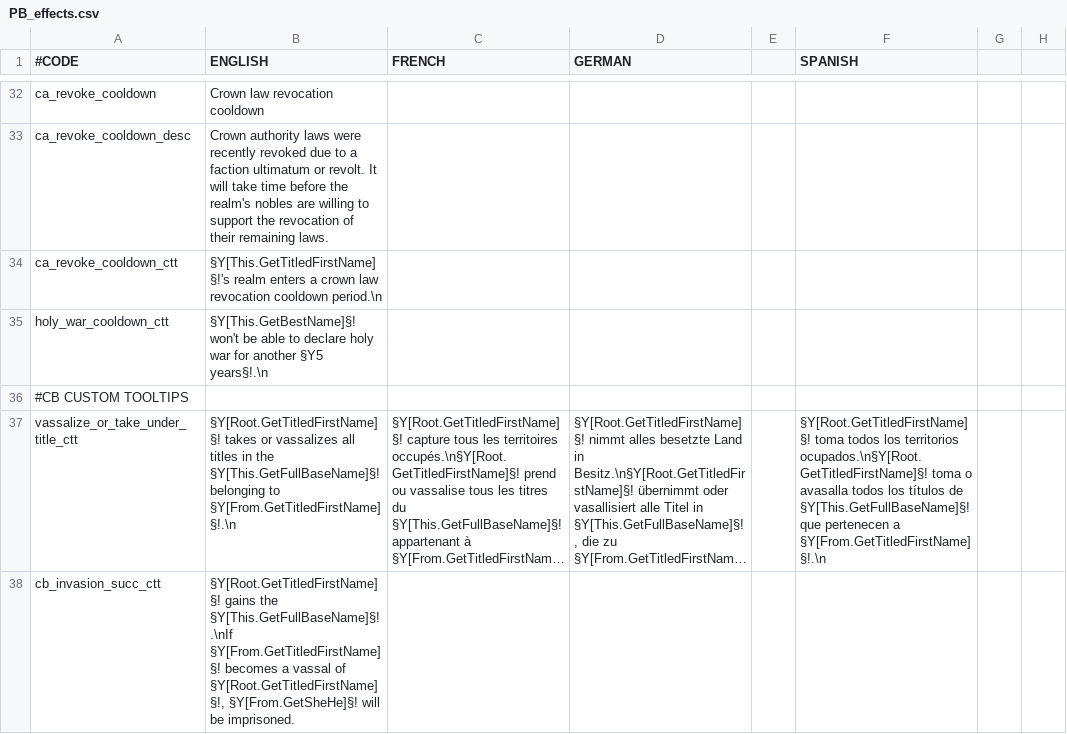
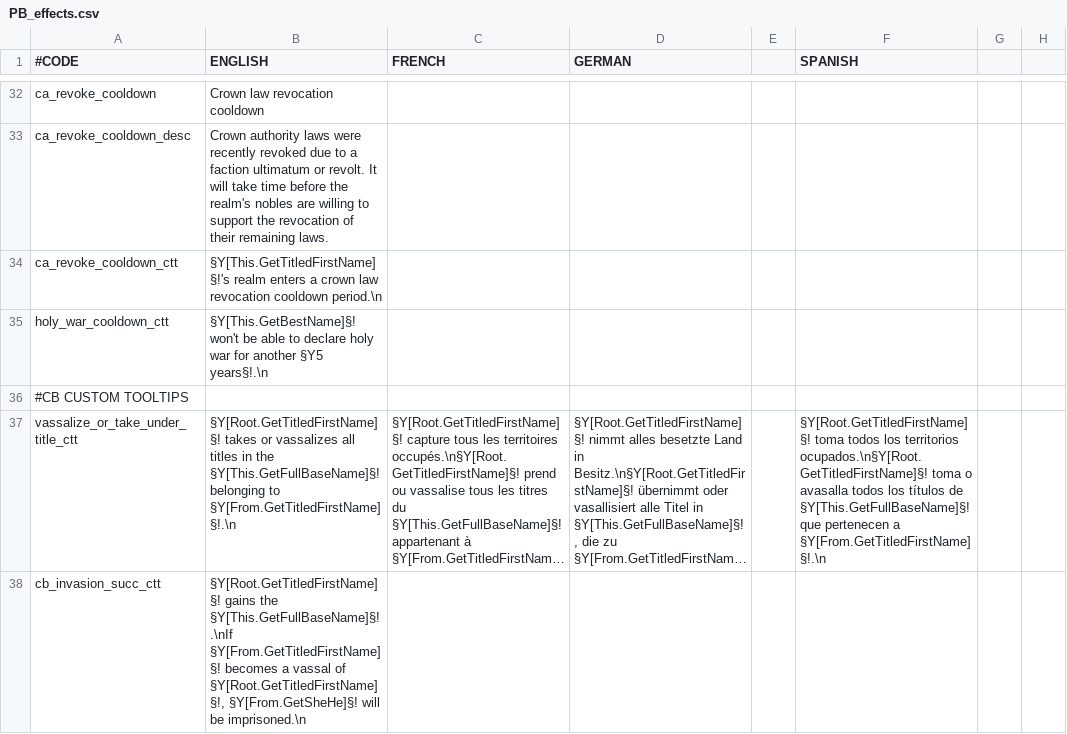
Before and after one commit to Meneth/PB-git, a CSV file: ProjectBalance/localisation/PB_effects.csv, drawn as a sheet; only a part is shown, gaps mark what is left out; long unchanged cells end in …; the diff covers the shown part only; the diff names each change by its address in the sheet, - before the commit and + after, or states it on an @@ line.

```diff
--- a/ProjectBalance/localisation/PB_effects.csv
+++ b/ProjectBalance/localisation/PB_effects.csv
-B38 (ENGLISH): …will be imprisoned.
+B38 (ENGLISH): …will be imprisoned.\n
```
Also changed, not shown: 1 added row elsewhere in this file, 3 other files.
